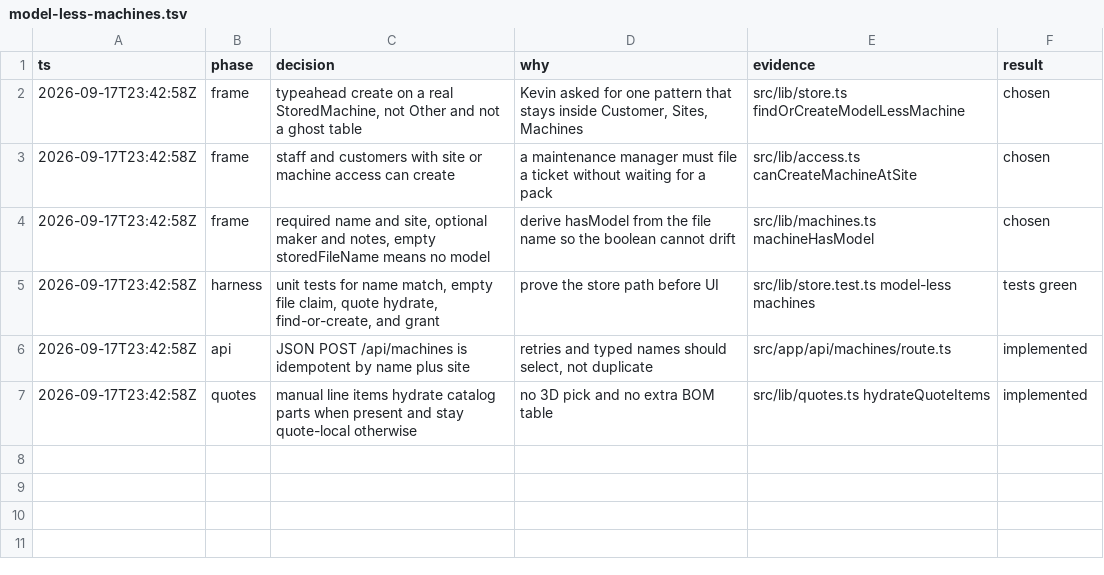
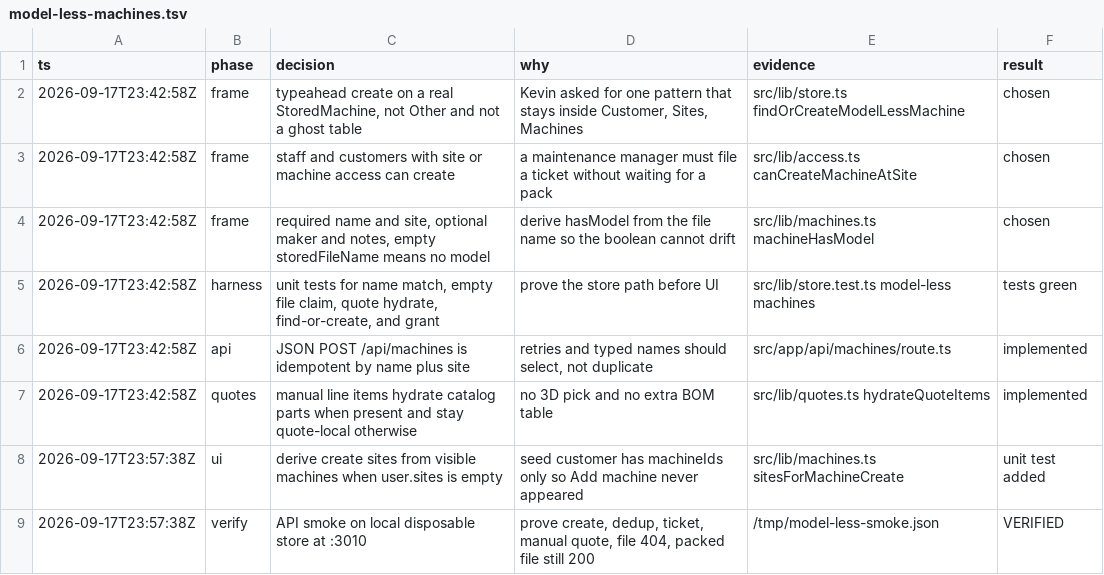
Before and after one commit to xworldcom/spares, a TSV file: .audit/model-less-machines.tsv, drawn as a sheet.

```diff
--- a/.audit/model-less-machines.tsv
+++ b/.audit/model-less-machines.tsv
@@ -7 +7,3 @@ ts	phase	decision	why	evidence	result
 2026-09-17T23:42:58Z	quotes	manual line items hydrate catalog parts when present and stay quote-local otherwise	no 3D pick and no extra BOM table	src/lib/quotes.ts hydrateQuoteItems	implemented
+2026-09-17T23:57:38Z	ui	derive create sites from visible machines when user.sites is empty	seed customer has machineIds only so Add machine never appeared	src/lib/machines.ts sitesForMachineCreate	unit test added
+2026-09-17T23:57:38Z	verify	API smoke on local disposable store at :3010	prove create, dedup, ticket, manual quote, file 404, packed file still 200	/tmp/model-less-smoke.json	VERIFIED
```
Also changed, not shown: 6 other files.
